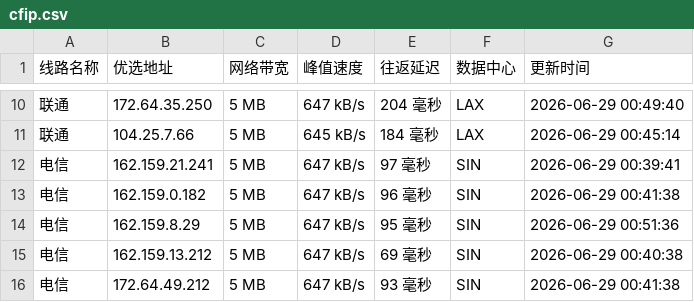
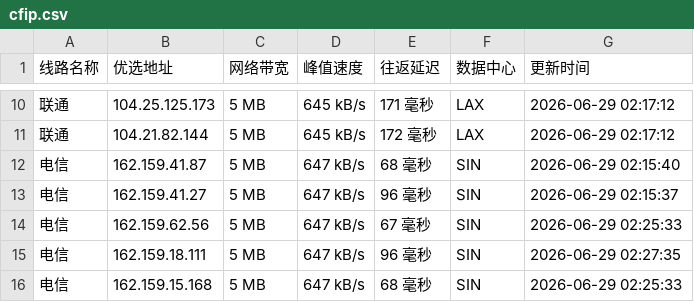
Before and after one commit to 748171997rui-afk/cfipyx, a CSV file: cfip.csv, drawn as a sheet; only a part is shown, gaps mark what is left out; the diff covers the shown part only.

```diff
--- a/cfip.csv
+++ b/cfip.csv
@@ -10,7 +10,7 @@
-联通,172.64.35.250,5 MB,647 kB/s,204 毫秒,LAX,2026-06-29 00:49:40
-联通,104.25.7.66,5 MB,645 kB/s,184 毫秒,LAX,2026-06-29 00:45:14
-电信,162.159.21.241,5 MB,647 kB/s,97 毫秒,SIN,2026-06-29 00:39:41
-电信,162.159.0.182,5 MB,647 kB/s,96 毫秒,SIN,2026-06-29 00:41:38
-电信,162.159.8.29,5 MB,647 kB/s,95 毫秒,SIN,2026-06-29 00:51:36
-电信,162.159.13.212,5 MB,647 kB/s,69 毫秒,SIN,2026-06-29 00:40:38
-电信,172.64.49.212,5 MB,647 kB/s,93 毫秒,SIN,2026-06-29 00:41:38
+联通,104.25.125.173,5 MB,645 kB/s,171 毫秒,LAX,2026-06-29 02:17:12
+联通,104.21.82.144,5 MB,645 kB/s,172 毫秒,LAX,2026-06-29 02:17:12
+电信,162.159.41.87,5 MB,647 kB/s,68 毫秒,SIN,2026-06-29 02:15:40
+电信,162.159.41.27,5 MB,647 kB/s,96 毫秒,SIN,2026-06-29 02:15:37
+电信,162.159.62.56,5 MB,647 kB/s,67 毫秒,SIN,2026-06-29 02:25:33
+电信,162.159.18.111,5 MB,647 kB/s,96 毫秒,SIN,2026-06-29 02:27:35
+电信,162.159.15.168,5 MB,647 kB/s,68 毫秒,SIN,2026-06-29 02:25:33
```
Also changed, not shown: 29 edited cells elsewhere in this file, 1 other file.
